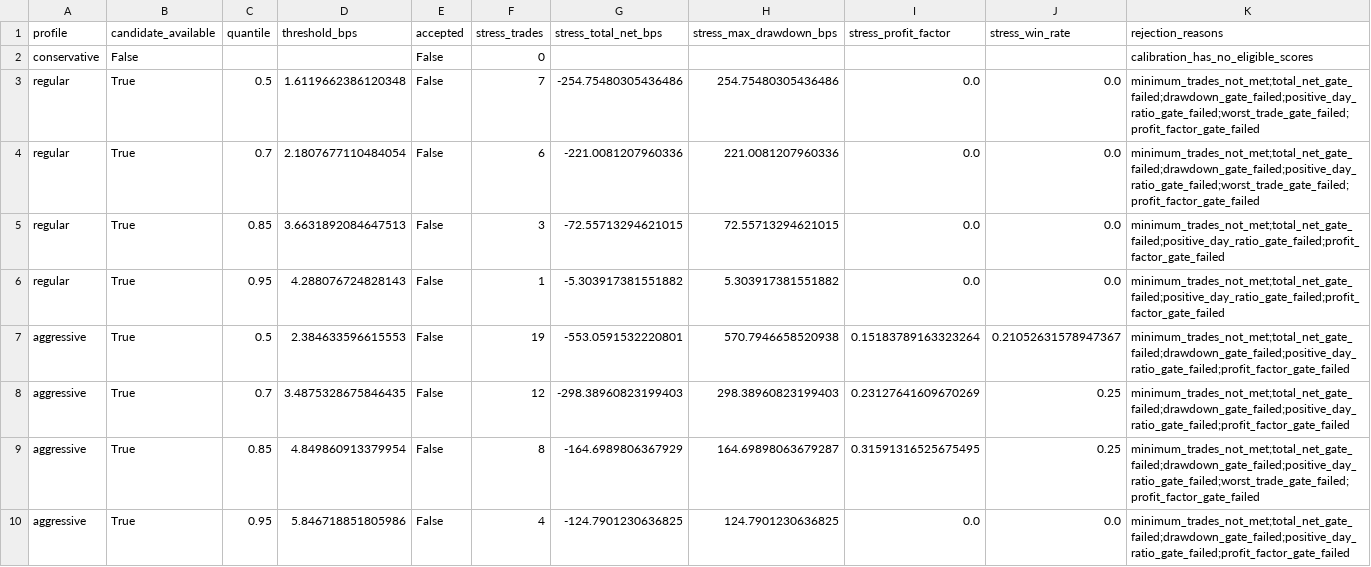
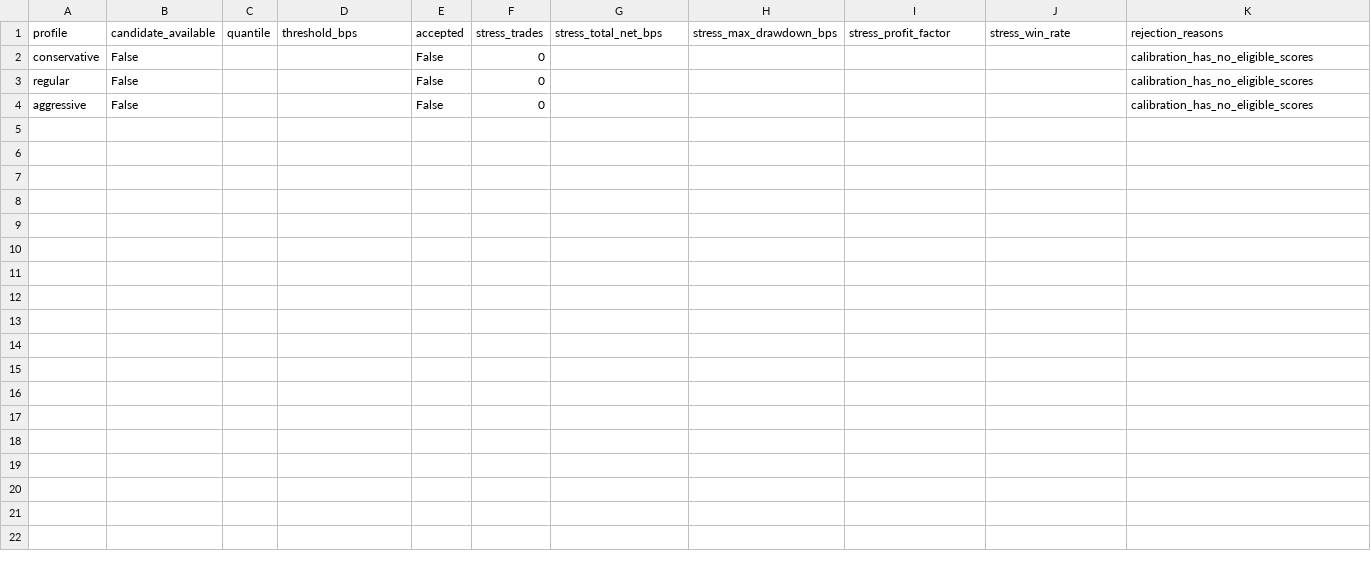
Before and after one commit to strmt7/simple_ai_trading, a CSV file: docs/model-research/action-value/latest/thresholds.csv, drawn as a sheet; removed rows and columns are numbered as before the commit, all else as after; the diff names each change by its address in the sheet, - before the commit and + after, or states it on an @@ line.

```diff
--- a/docs/model-research/action-value/latest/thresholds.csv
+++ b/docs/model-research/action-value/latest/thresholds.csv
-row 3: regular | True | 0.5 | 1.6119662386120348 | False | 7 | -254.75480305436486 | 254.75480305436486 | 0.0 | 0.0 | minimum_trades_not_met;total_net_gate_failed;drawdown_gate_failed;positive_day_ratio_gate_failed;worst_trade_gate_failed;profit_factor_gate_failed
-row 4: regular | True | 0.7 | 2.1807677110484054 | False | 6 | -221.0081207960336 | 221.0081207960336 | 0.0 | 0.0 | minimum_trades_not_met;total_net_gate_failed;drawdown_gate_failed;positive_day_ratio_gate_failed;worst_trade_gate_failed;profit_factor_gate_failed
-row 5: regular | True | 0.85 | 3.6631892084647513 | False | 3 | -72.55713294621015 | 72.55713294621015 | 0.0 | 0.0 | minimum_trades_not_met;total_net_gate_failed;positive_day_ratio_gate_failed;profit_factor_gate_failed
-row 6: regular | True | 0.95 | 4.288076724828143 | False | 1 | -5.303917381551882 | 5.303917381551882 | 0.0 | 0.0 | minimum_trades_not_met;total_net_gate_failed;positive_day_ratio_gate_failed;profit_factor_gate_failed
-row 7: aggressive | True | 0.5 | 2.384633596615553 | False | 19 | -553.0591532220801 | 570.7946658520938 | 0.15183789163323264 | 0.21052631578947367 | minimum_trades_not_met;total_net_gate_failed;drawdown_gate_failed;positive_day_ratio_gate_failed;profit_factor_gate_failed
-row 8: aggressive | True | 0.7 | 3.4875328675846435 | False | 12 | -298.38960823199403 | 298.38960823199403 | 0.23127641609670269 | 0.25 | minimum_trades_not_met;total_net_gate_failed;drawdown_gate_failed;positive_day_ratio_gate_failed;profit_factor_gate_failed
-row 9: aggressive | True | 0.85 | 4.849860913379954 | False | 8 | -164.6989806367929 | 164.69898063679287 | 0.31591316525675495 | 0.25 | minimum_trades_not_met;total_net_gate_failed;drawdown_gate_failed;positive_day_ratio_gate_failed;worst_trade_gate_failed;profit_factor_gate_failed
-row 10: aggressive | True | 0.95 | 5.846718851805986 | False | 4 | -124.7901230636825 | 124.7901230636825 | 0.0 | 0.0 | minimum_trades_not_met;total_net_gate_failed;drawdown_gate_failed;positive_day_ratio_gate_failed;profit_factor_gate_failed
+row 3: regular | False |  |  | False | 0 |  |  |  |  | calibration_has_no_eligible_scores
+row 4: aggressive | False |  |  | False | 0 |  |  |  |  | calibration_has_no_eligible_scores
```
Also changed, not shown: docs/model-research/action-value/latest/forecast.csv, docs/model-research/action-value/latest/profiles.csv, 10 other files.
